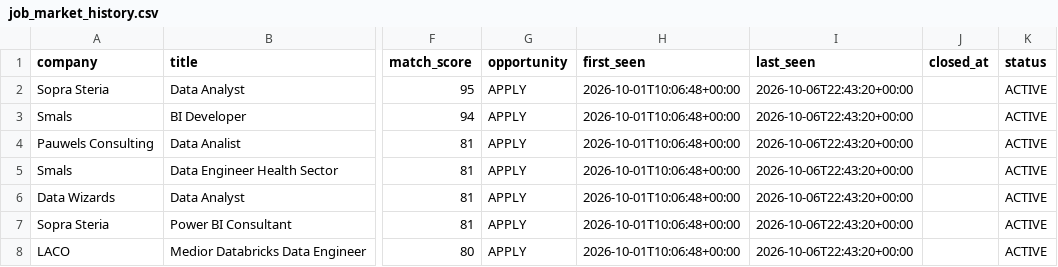
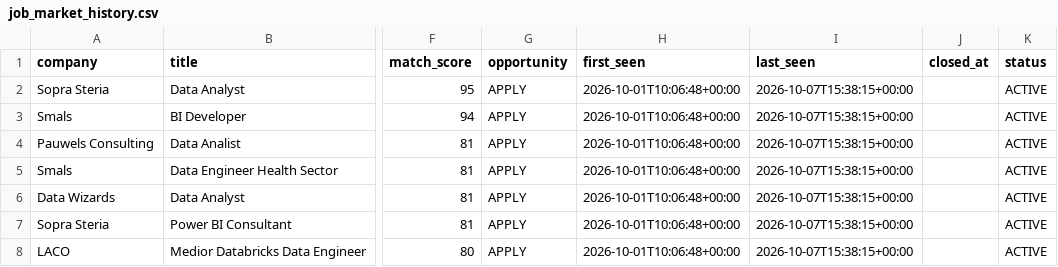
Before and after one commit to Hamza-Toulni/jobscraper, a CSV file: V6.1/job_market_history.csv, drawn as a sheet; only a part is shown, gaps mark what is left out; the diff covers the shown part only; the diff names each change by its address in the sheet, - before the commit and + after, or states it on an @@ line.

```diff
--- a/V6.1/job_market_history.csv
+++ b/V6.1/job_market_history.csv
-I2:I8 (last_seen): 2026-10-06T22:43:20+00:00
+I2:I8 (last_seen): 2026-10-07T15:38:15+00:00
```
Also changed, not shown: 2 added rows and 32 edited cells elsewhere in this file, 2 other files.
